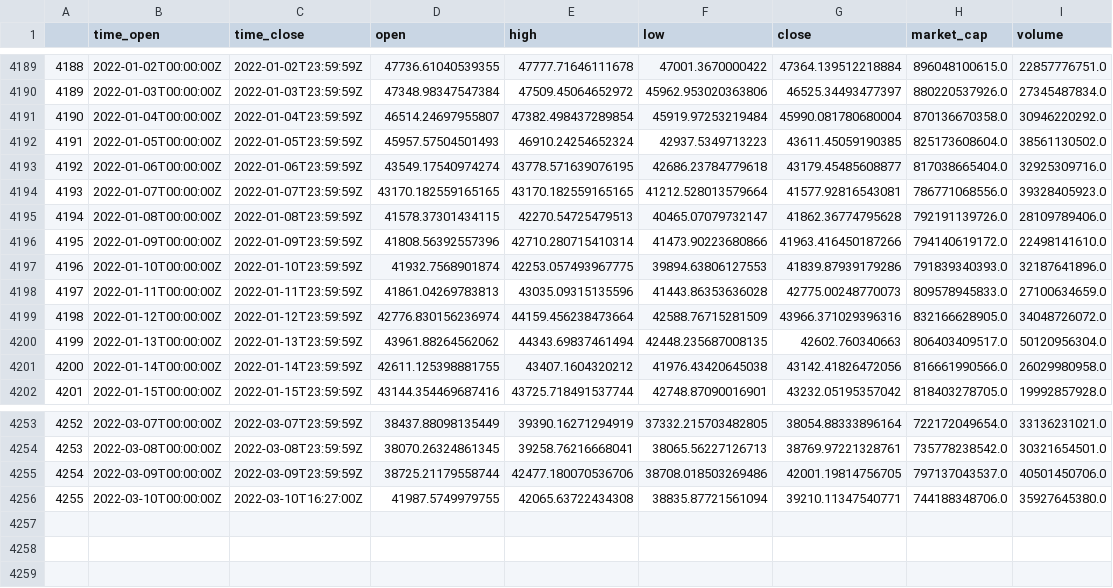
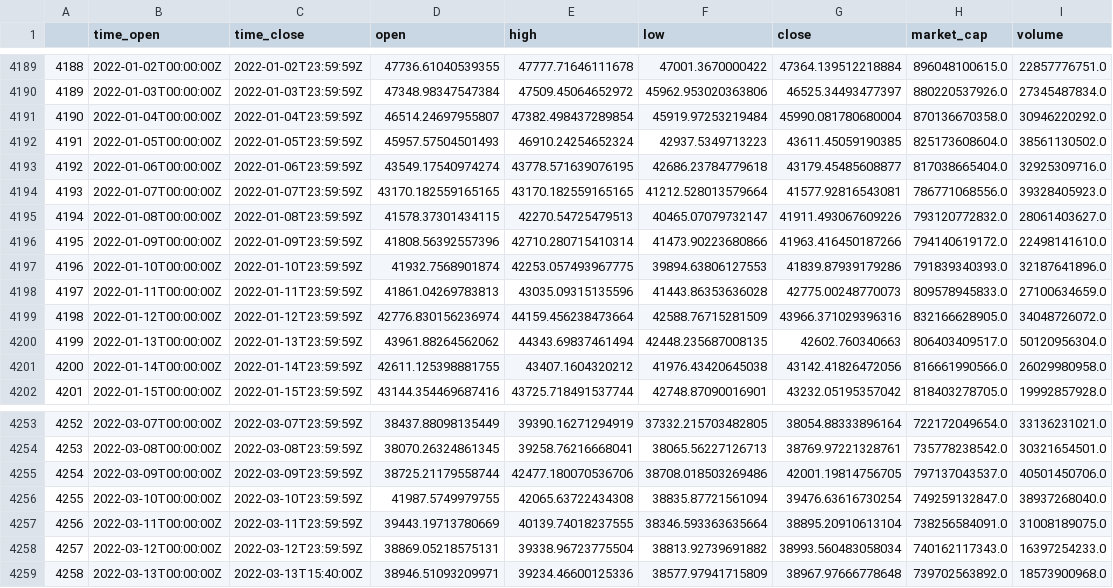
Before and after one commit to Kornugon/BTC_Price_Pred, a CSV file: BTC_Preprocess_Backup.csv, drawn as a sheet; only a part is shown, gaps mark what is left out.

Commit message:
ARIMA Model => different data handling

```diff
--- a/BTC_Preprocess_Backup.csv
+++ b/BTC_Preprocess_Backup.csv
@@ -4194,3 +4194,3 @@
 4193,2022-01-07T00:00:00Z,2022-01-07T23:59:59Z,43170.182559165165,43170.182559165165,41212.528013579664,41577.92816543081,786771068556.0,39328405923.0
-4194,2022-01-08T00:00:00Z,2022-01-08T23:59:59Z,41578.37301434115,42270.54725479513,40465.07079732147,41862.36774795628,792191139726.0,28109789406.0
+4194,2022-01-08T00:00:00Z,2022-01-08T23:59:59Z,41578.37301434115,42270.54725479513,40465.07079732147,41911.493067609226,793120772832.0,28061403627.0
 4195,2022-01-09T00:00:00Z,2022-01-09T23:59:59Z,41808.56392557396,42710.280715410314,41473.90223680866,41963.416450187266,794140619172.0,22498141610.0
@@ -4255,2 +4255,5 @@
 4254,2022-03-09T00:00:00Z,2022-03-09T23:59:59Z,38725.21179558744,42477.180070536706,38708.018503269486,42001.19814756705,797137043537.0,40501450706.0
-4255,2022-03-10T00:00:00Z,2022-03-10T16:27:00Z,41987.5749979755,42065.63722434308,38835.87721561094,39210.11347540771,744188348706.0,35927645380.0
+4255,2022-03-10T00:00:00Z,2022-03-10T23:59:59Z,41987.5749979755,42065.63722434308,38835.87721561094,39476.63616730254,749259132847.0,38937268040.0
+4256,2022-03-11T00:00:00Z,2022-03-11T23:59:59Z,39443.19713780669,40139.74018237555,38346.593363635664,38895.20910613104,738256584091.0,31008189075.0
+4257,2022-03-12T00:00:00Z,2022-03-12T23:59:59Z,38869.05218575131,39338.96723775504,38813.92739691882,38993.560483058034,740162117343.0,16397254233.0
+4258,2022-03-13T00:00:00Z,2022-03-13T15:40:00Z,38946.51093209971,39234.46600125336,38577.97941715809,38967.97666778648,739702563892.0,18573900968.0
```
Also changed, not shown: 2 other files.
